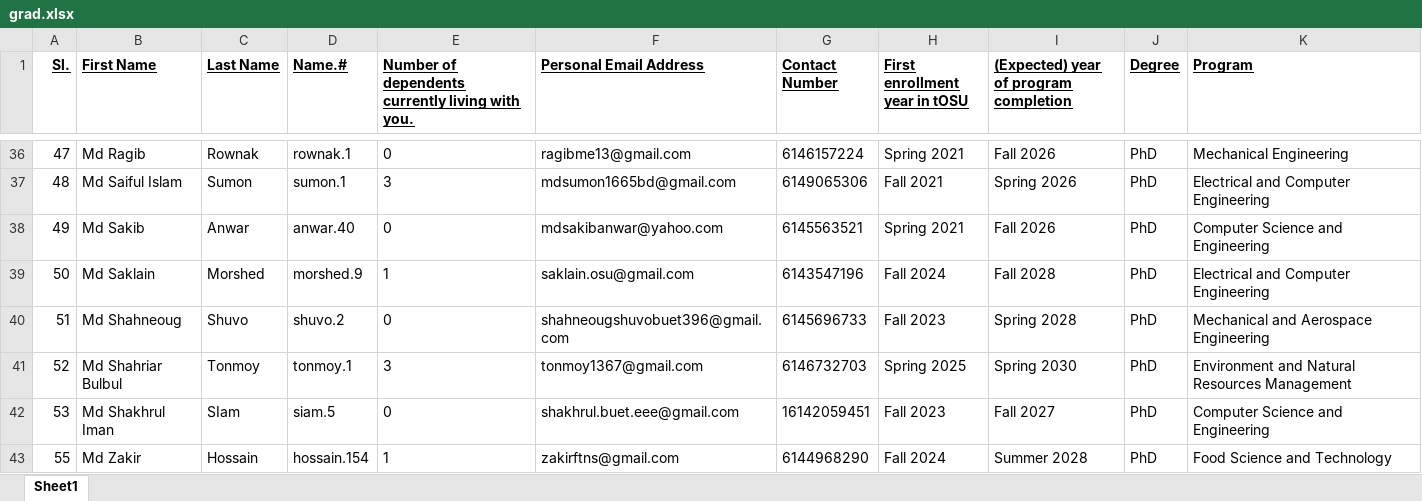
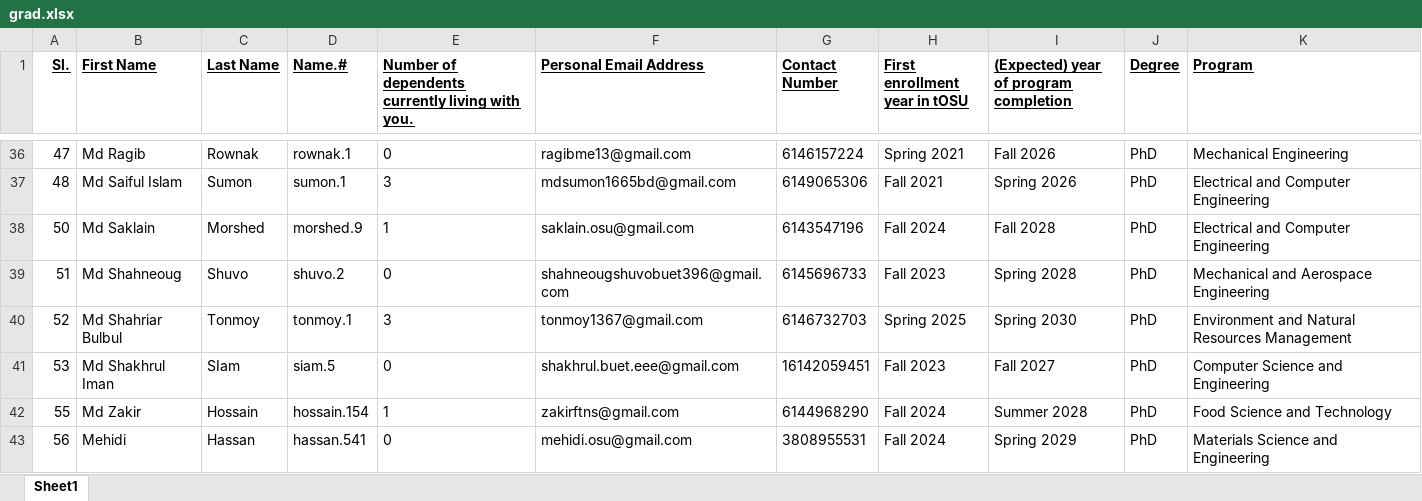
Before and after one commit to bgsa-osu/bgsa-osu.github.io, an Excel workbook: assets/csv/grad.xlsx, sheet Sheet1, drawn as a sheet; only a part is shown, gaps mark what is left out; the shorter side is filled out with more unchanged rows; values as stored, in another font and other column widths than the file's, no borders; conditional formats not drawn; the diff names each change by its address in the sheet, - before the commit and + after, or states it on an @@ line.

```diff
--- a/assets/csv/grad.xlsx (sheet Sheet1)
+++ b/assets/csv/grad.xlsx (sheet Sheet1)
-row 38: 49 | Md Sakib | Anwar | anwar.40 | 0 | mdsakibanwar@yahoo.com | 6145563521 | Spring 2021 | Fall 2026 | PhD | Computer Science and Engineering
```
Also changed, not shown: assets/csv/alumni.xlsx, 2 other files.
